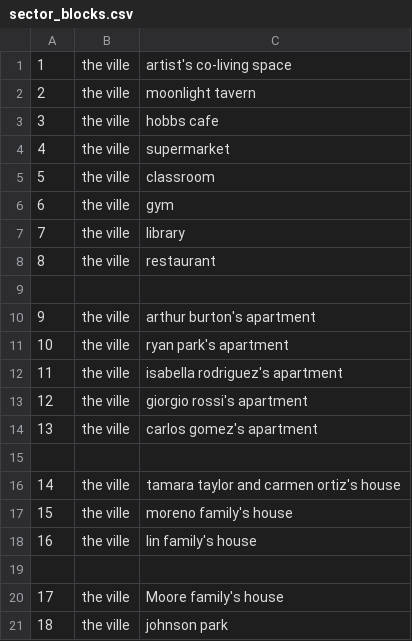
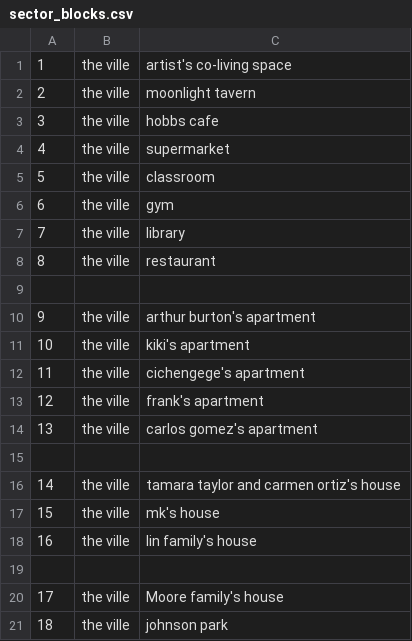
Before and after one commit to WORLD2-AI/backend, a CSV file: environment/frontend_server/static_dirs/assets/the_ville/matrix2/special_blocks/sector_blocks.csv, drawn as a sheet.

```diff
--- a/environment/frontend_server/static_dirs/assets/the_ville/matrix2/special_blocks/sector_blocks.csv
+++ b/environment/frontend_server/static_dirs/assets/the_ville/matrix2/special_blocks/sector_blocks.csv
@@ -10,5 +10,5 @@
 9, the ville, arthur burton's apartment
-10, the ville, ryan park's apartment
-11, the ville, isabella rodriguez's apartment
-12, the ville, giorgio rossi's apartment
+10, the ville, kiki's apartment
+11, the ville, cichengege's apartment
+12, the ville, frank's apartment
 13, the ville, carlos gomez's apartment
@@ -16,3 +16,3 @@
 14, the ville, tamara taylor and carmen ortiz's house
-15, the ville, moreno family's house
+15, the ville, mk's house
 16, the ville, lin family's house
```
Also changed, not shown: environment/frontend_server/static_dirs/assets/the_ville/matrix2/special_blocks/arena_blocks.csv, 40 other files.
